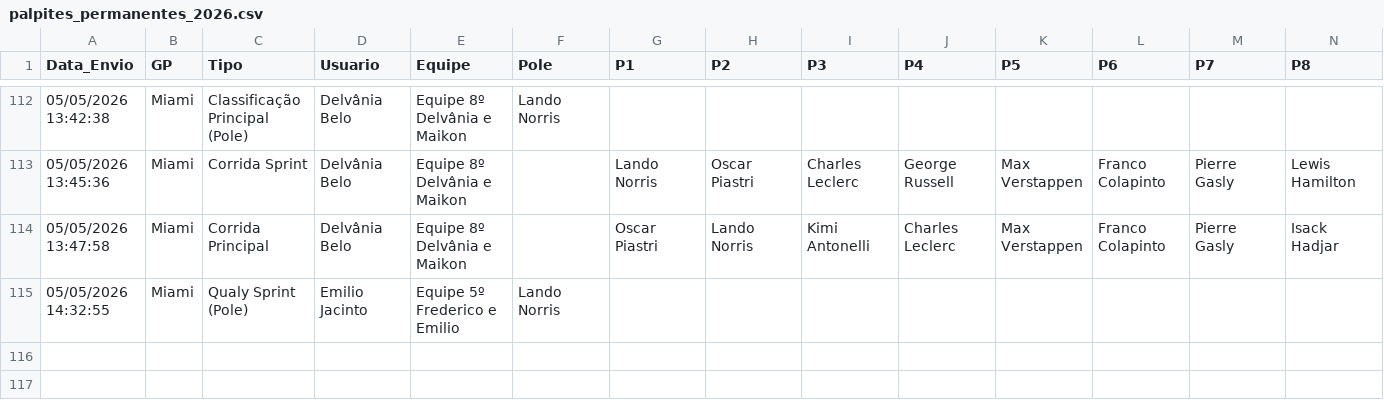
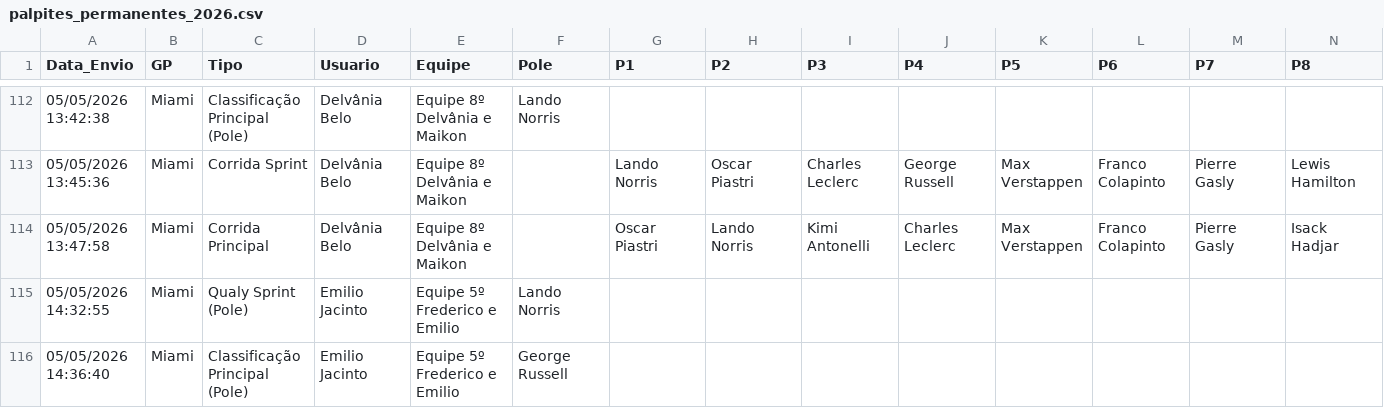
Before and after one commit to Brands14/bolao-f1-2026, a CSV file: palpites_permanentes_2026.csv, drawn as a sheet; only a part is shown, gaps mark what is left out; rows hold the shown columns only; the diff names each change by its address in the sheet, - before the commit and + after, or states it on an @@ line.

Commit message:
Novo palpite: Emilio Jacinto

```diff
--- a/palpites_permanentes_2026.csv
+++ b/palpites_permanentes_2026.csv
+row 116: 05/05/2026 14:36:40 | Miami | Classificação Principal (Pole) | Emilio Jacinto | Equipe 5º Frederico e Emilio | George Russell
```
